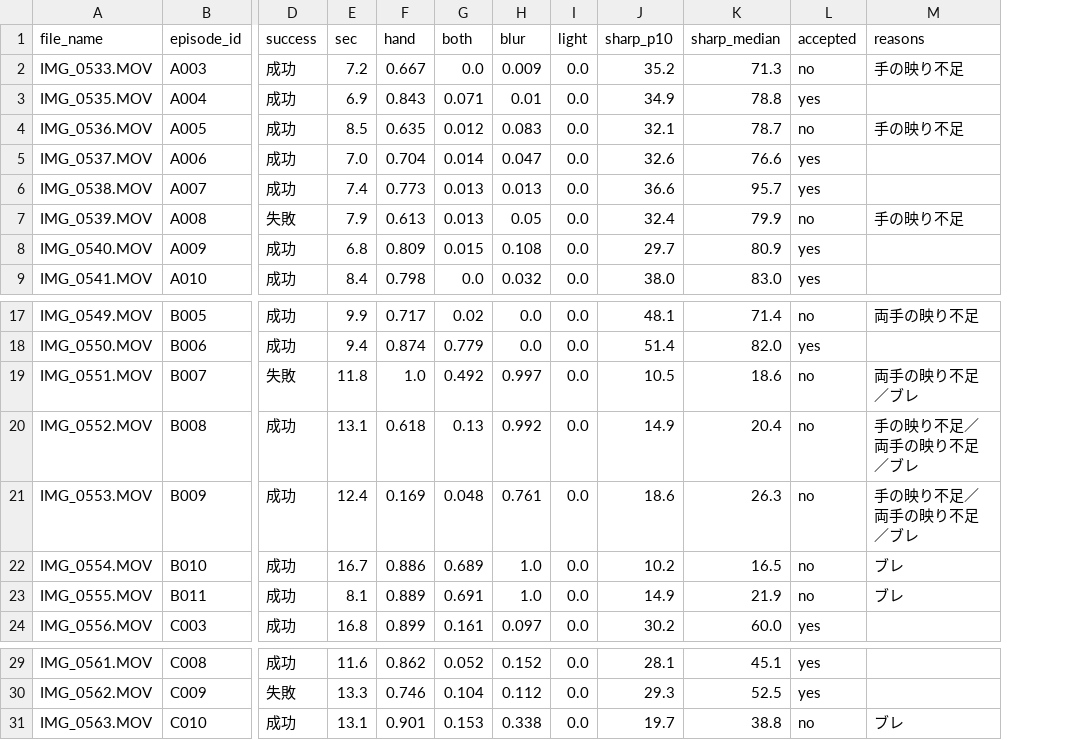
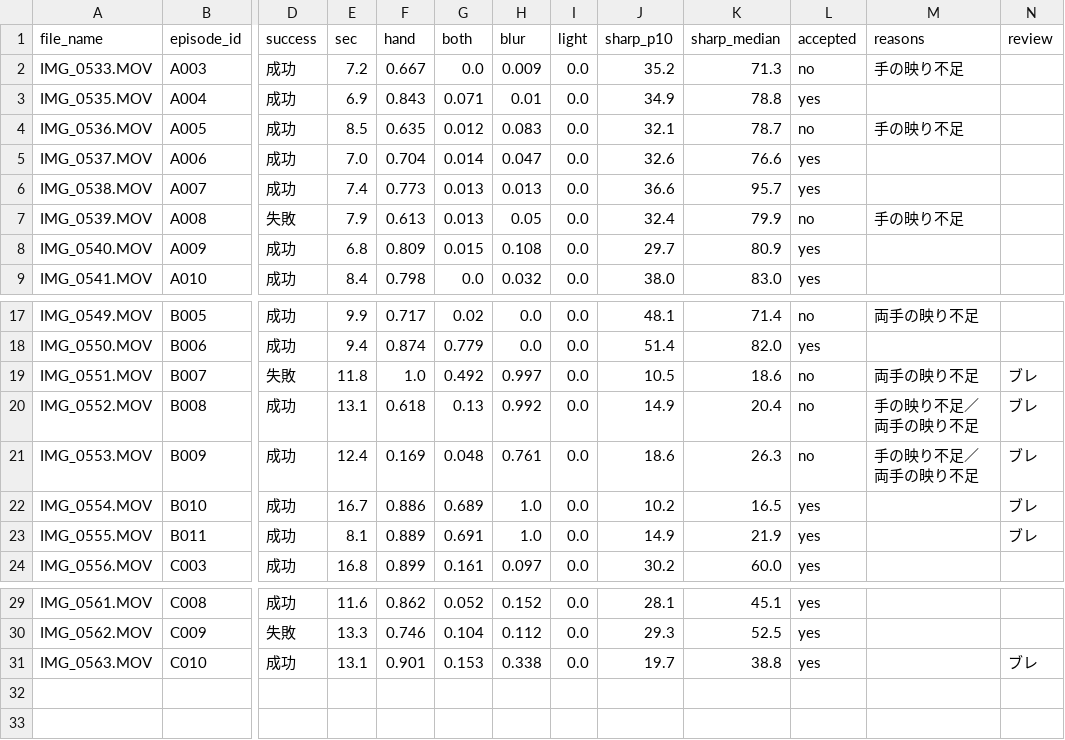
Before and after one commit to sterado18/ego-data-qc, a CSV file: reports/scores_round1.csv, drawn as a sheet; only a part is shown, gaps mark what is left out; the diff names each change by its address in the sheet, - before the commit and + after, or states it on an @@ line.

```diff
--- a/reports/scores_round1.csv
+++ b/reports/scores_round1.csv
+column N (review), rows 19-23: all ブレ; row 31: ブレ
-M19 (reasons): 両手の映り不足／ブレ
+M19 (reasons): 両手の映り不足
-M20:M21 (reasons): 手の映り不足／両手の映り不足／ブレ
+M20:M21 (reasons): 手の映り不足／両手の映り不足
-L22:L23 (accepted): no
+L22:L23 (accepted): yes
-M22:M23 (reasons): ブレ
+M22:M23 (reasons): (empty)
-L31 (accepted): no
+L31 (accepted): yes
-M31 (reasons): ブレ
+M31 (reasons): (empty)
```
Also changed, not shown: reports/scores_round2.csv, 2 other files.
